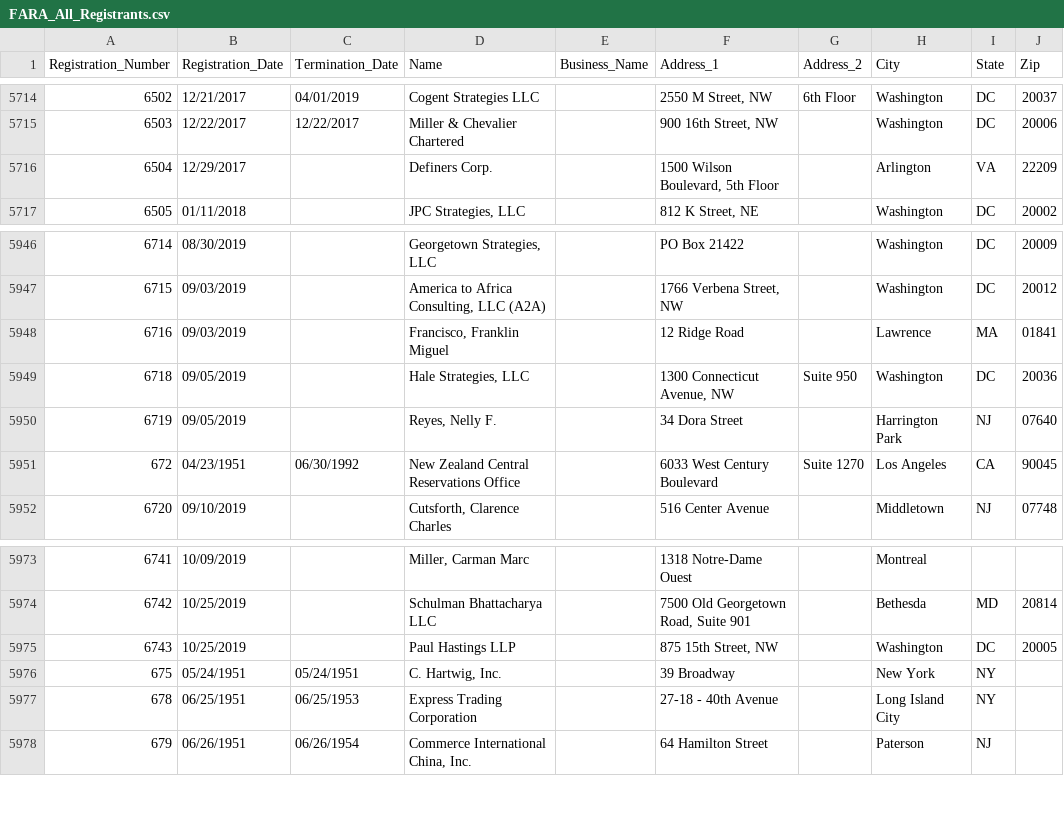
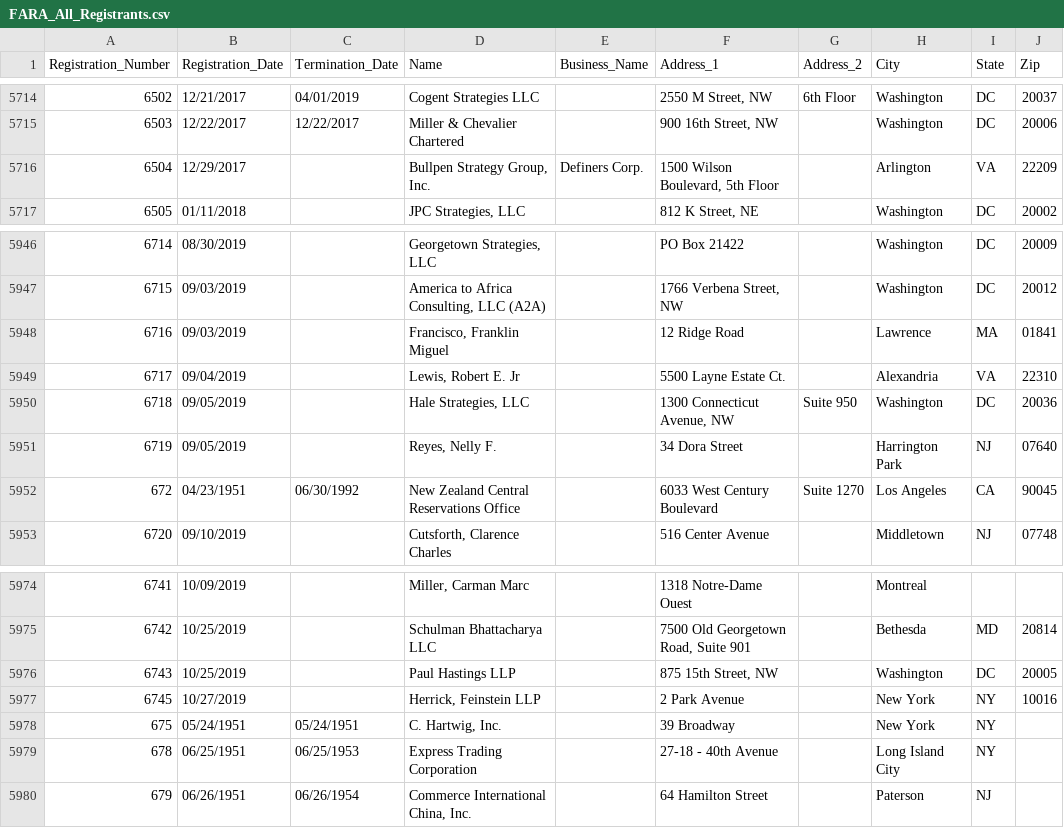
Before and after one commit to simonw/fara-history, a CSV file: FARA_All_Registrants.csv, drawn as a sheet; only a part is shown, gaps mark what is left out.

Commit message:
1 row changed, 2 rows added
1 row changed

  Registration_Number: 6504
    Name: "Definers Corp." => "Bullpen Strategy Group, Inc. "
    Business_Name: "" => "Definers Corp."

2 rows added

  Registration_Number: 6717
  Registration_Date: 09/04/2019
  Termination_Date:
  Name: Lewis, Robert E. Jr
  Business_Name:
  Address_1: 5500 Layne Estate Ct.
  Address_2:
  City: Alexandria
  State: VA
  Zip: 22310

  Registration_Number: 6745
  Registration_Date: 10/27/2019
  Termination_Date:
  Name: Herrick, Feinstein LLP
  Business_Name:
  Address_1: 2 Park Avenue
  Address_2:
  City: New York
  State: NY
  Zip: 10016

[skip ci]

```diff
--- a/FARA_All_Registrants.csv
+++ b/FARA_All_Registrants.csv
@@ -5715,3 +5715,3 @@
 "6503","12/22/2017","12/22/2017","Miller & Chevalier Chartered","","900 16th Street, NW","","Washington","DC","20006"
-"6504","12/29/2017","","Definers Corp.","","1500 Wilson Boulevard, 5th Floor","","Arlington","VA","22209"
+"6504","12/29/2017","","Bullpen Strategy Group, Inc. ","Definers Corp.","1500 Wilson Boulevard, 5th Floor","","Arlington","VA","22209"
 "6505","01/11/2018","","JPC Strategies, LLC","","812 K Street, NE","","Washington","DC","20002"
@@ -5948,2 +5948,3 @@
 "6716","09/03/2019","","Francisco, Franklin Miguel","","12 Ridge Road","","Lawrence","MA","01841"
+"6717","09/04/2019","","Lewis, Robert E. Jr","","5500 Layne Estate Ct.","","Alexandria","VA","22310"
 "6718","09/05/2019","","Hale Strategies, LLC","","1300 Connecticut Avenue, NW","Suite 950","Washington","DC","20036"
@@ -5975,2 +5976,3 @@
 "6743","10/25/2019","","Paul Hastings LLP","","875 15th Street, NW","","Washington","DC","20005"
+"6745","10/27/2019","","Herrick, Feinstein LLP","","2 Park Avenue","","New York","NY","10016"
 "675","05/24/1951","05/24/1951","C. Hartwig, Inc.","","39 Broadway","","New York","NY",""
```
